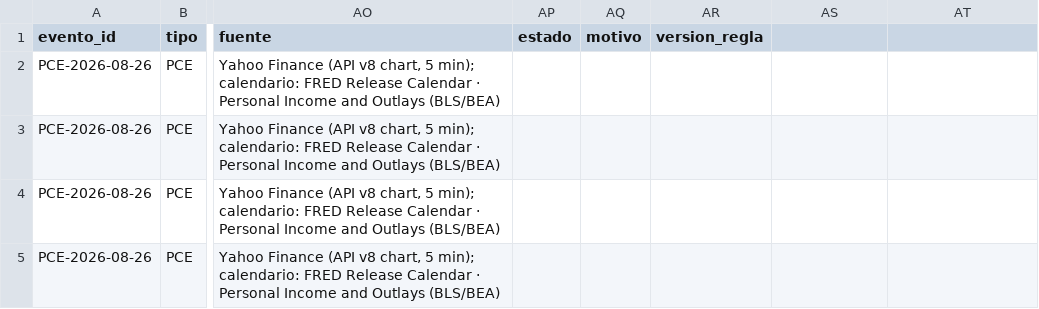
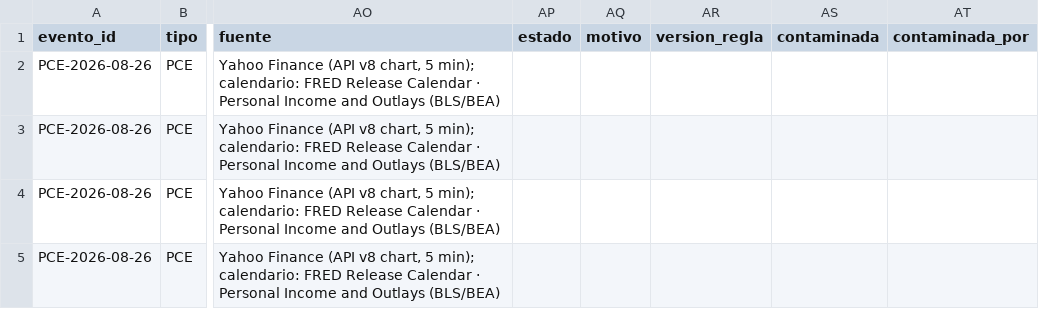
Before and after one commit to komonartisans-ops/nexora-terminal, a CSV file: data/reacciones_eventos.csv, drawn as a sheet; only a part is shown, gaps mark what is left out; the diff names each change by its address in the sheet, - before the commit and + after, or states it on an @@ line.

```diff
--- a/data/reacciones_eventos.csv
+++ b/data/reacciones_eventos.csv
-AS1: (empty)
+AS1: contaminada
-AT1: (empty)
+AT1: contaminada_por
```
Also changed, not shown: 14 other files.
